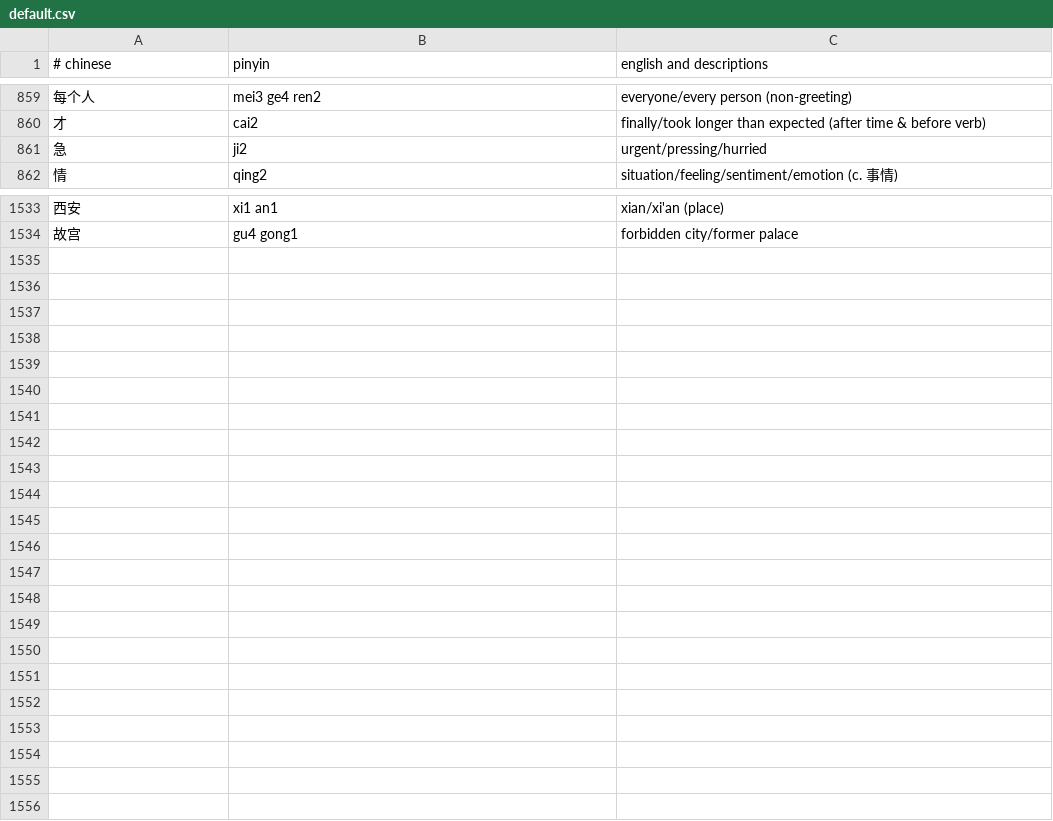
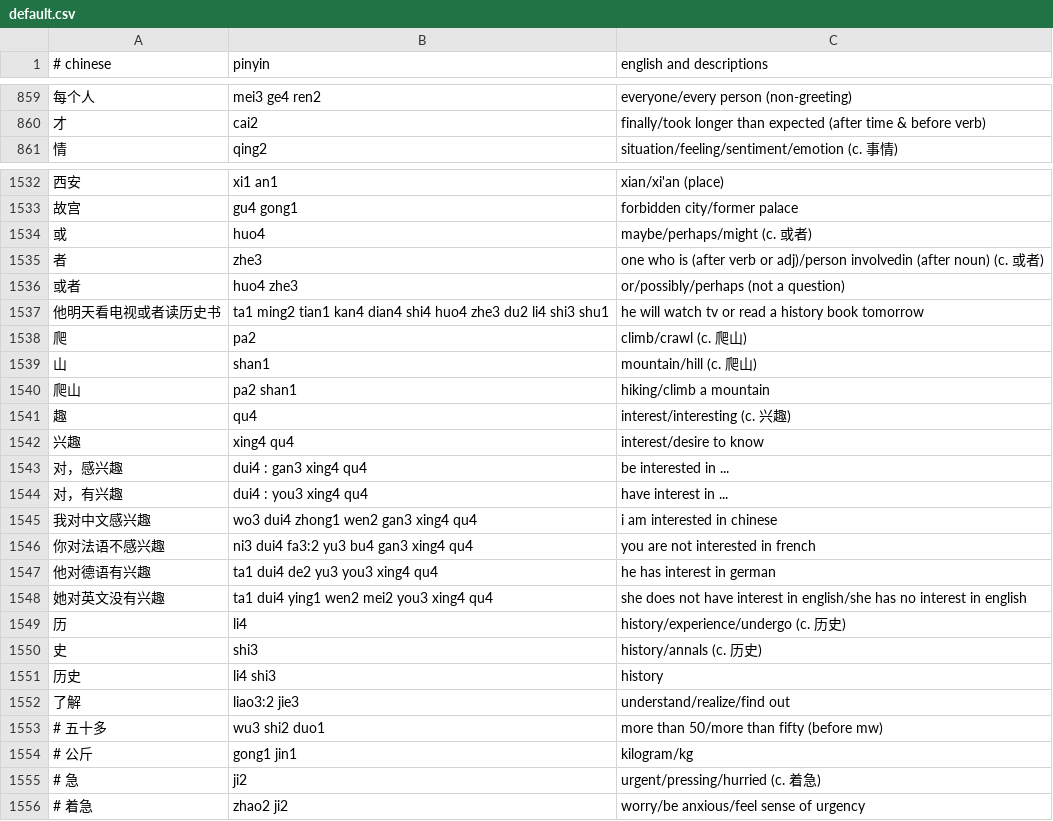
Before and after one commit to nickrusso42518/zhong, a CSV file: inputs/default.csv, drawn as a sheet; only a part is shown, gaps mark what is left out; removed rows and columns are numbered as before the commit, all else as after; the diff covers the shown part only; the diff names each change by its address in the sheet, - before the commit and + after, or states it on an @@ line.

```diff
--- a/inputs/default.csv
+++ b/inputs/default.csv
-row 861: 急 | ji2 | urgent/pressing/hurried
+row 1534: 或 | huo4 | maybe/perhaps/might (c. 或者)
+row 1535: 者 | zhe3 | one who is (after verb or adj)/person involvedin (after noun) (c. 或者)
+row 1536: 或者 | huo4 zhe3 | or/possibly/perhaps (not a question)
+row 1537: 他明天看电视或者读历史书 | ta1 ming2 tian1 kan4 dian4 shi4 huo4 zhe3 du2 li4 shi3 shu1 | he will watch tv or read a history book tomorrow
+row 1538: 爬 | pa2 | climb/crawl (c. 爬山)
+row 1539: 山 | shan1 | mountain/hill (c. 爬山)
+row 1540: 爬山 | pa2 shan1 | hiking/climb a mountain
+row 1541: 趣 | qu4 | interest/interesting (c. 兴趣)
+row 1542: 兴趣 | xing4 qu4 | interest/desire to know
+row 1543: 对，感兴趣 | dui4 : gan3 xing4 qu4 | be interested in ...
+row 1544: 对，有兴趣 | dui4 : you3 xing4 qu4 | have interest in ...
+row 1545: 我对中文感兴趣 | wo3 dui4 zhong1 wen2 gan3 xing4 qu4 | i am interested in chinese
+row 1546: 你对法语不感兴趣 | ni3 dui4 fa3:2 yu3 bu4 gan3 xing4 qu4 | you are not interested in french
+row 1547: 他对德语有兴趣 | ta1 dui4 de2 yu3 you3 xing4 qu4 | he has interest in german
+row 1548: 她对英文没有兴趣 | ta1 dui4 ying1 wen2 mei2 you3 xing4 qu4 | she does not have interest in english/she has no interest in english
+row 1549: 历 | li4 | history/experience/undergo (c. 历史)
+row 1550: 史 | shi3 | history/annals (c. 历史)
+row 1551: 历史 | li4 shi3 | history
+row 1552: 了解 | liao3:2 jie3 | understand/realize/find out
+row 1553: # 五十多 | wu3 shi2 duo1 | more than 50/more than fifty (before mw)
+row 1554: # 公斤 | gong1 jin1 | kilogram/kg
+row 1555: # 急 | ji2 | urgent/pressing/hurried (c. 着急)
+row 1556: # 着急 | zhao2 ji2 | worry/be anxious/feel sense of urgency
```
Also changed, not shown: 8 edited cells elsewhere in this file, inputs/a2.csv.
